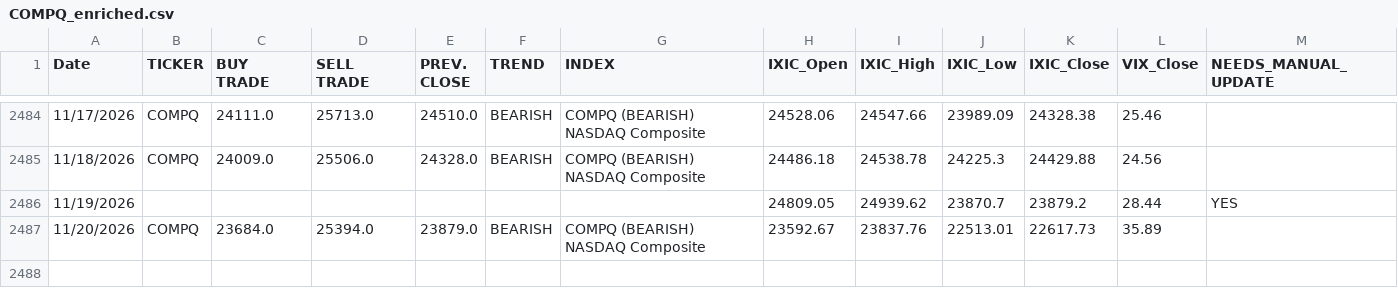
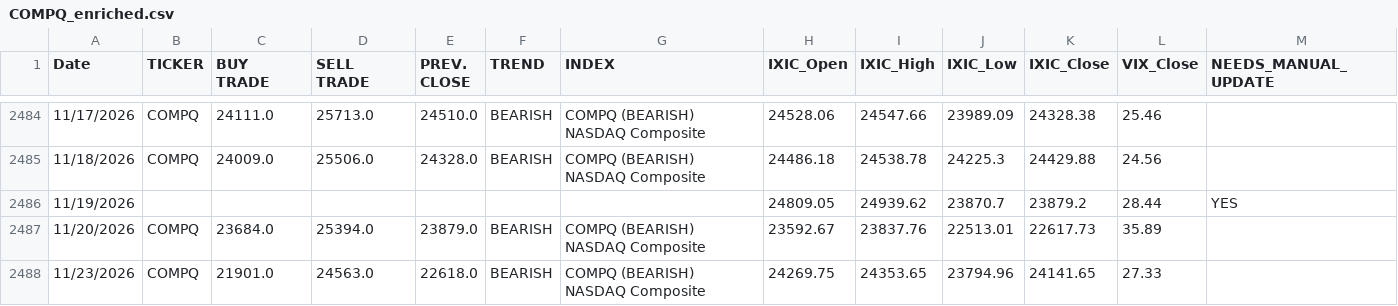
Before and after one commit to dchebows/HE-analysis-pipeline, a CSV file: Risk_Range_Data/04_enriched/COMPQ_enriched.csv, drawn as a sheet; only a part is shown, gaps mark what is left out; the diff names each change by its address in the sheet, - before the commit and + after, or states it on an @@ line.

```diff
--- a/Risk_Range_Data/04_enriched/COMPQ_enriched.csv
+++ b/Risk_Range_Data/04_enriched/COMPQ_enriched.csv
+row 2488: 11/23/2026 | COMPQ | 21901.0 | 24563.0 | 22618.0 | BEARISH | COMPQ (BEARISH) NASDAQ Composite | 24269.75 | 24353.65 | 23794.96 | 24141.65 | 27.33
```
Also changed, not shown: Risk_Range_Data/04_enriched/BITCOIN_enriched.csv, Risk_Range_Data/04_enriched/GOLD_enriched.csv, 20 other files.
